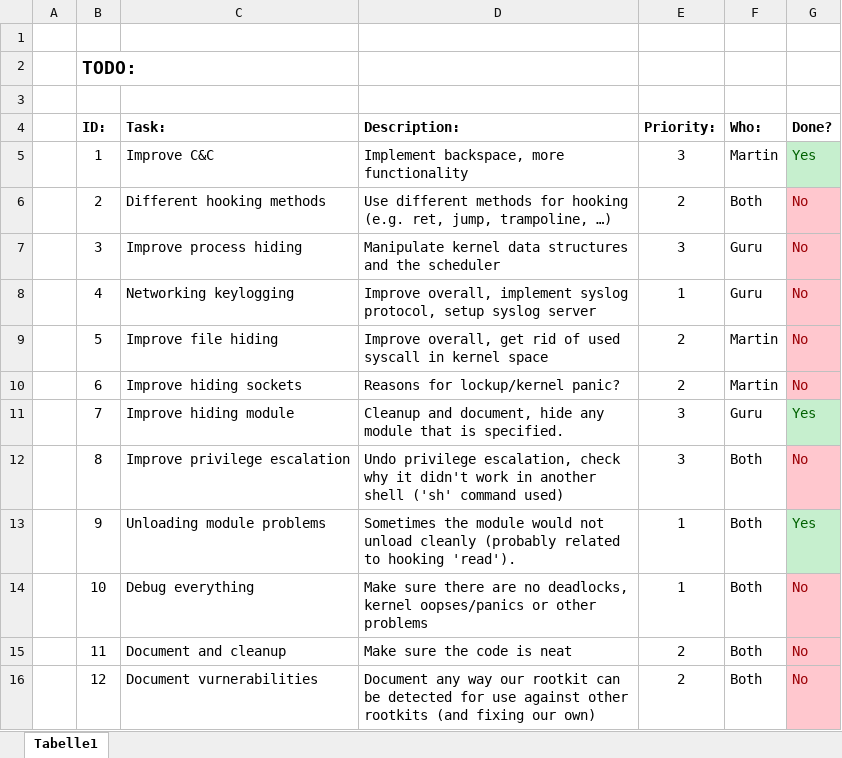
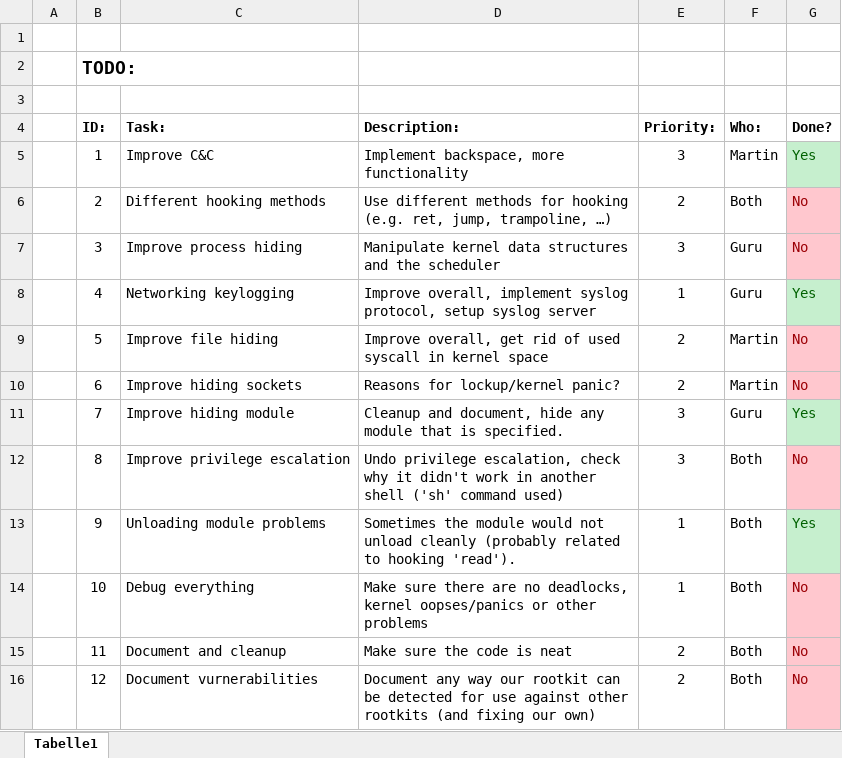
Before and after one commit to st0rmi/rootkit_programming, an Excel workbook: final/todo.xlsx, sheet Tabelle1, drawn as a sheet; values as stored, in another font and other column widths than the file's, no borders; the diff names each change by its address in the sheet, - before the commit and + after, or states it on an @@ line.

Commit message:
mher: Updated ToDo list.

```diff
--- a/final/todo.xlsx (sheet Tabelle1)
+++ b/final/todo.xlsx (sheet Tabelle1)
-G8 (Done?): No
+G8 (Done?): Yes
@@ G8 fill: #FFC7CE → #C6EFCE, text colour: #9C0006 → #006100 @@
```
